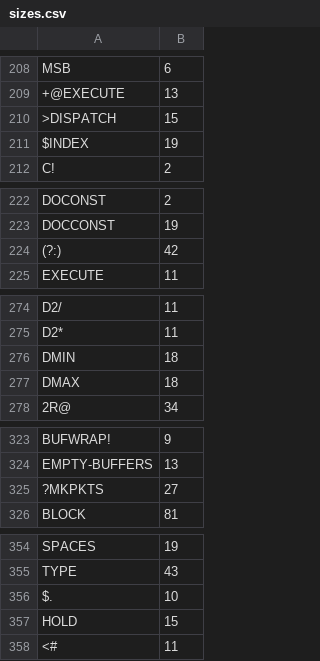
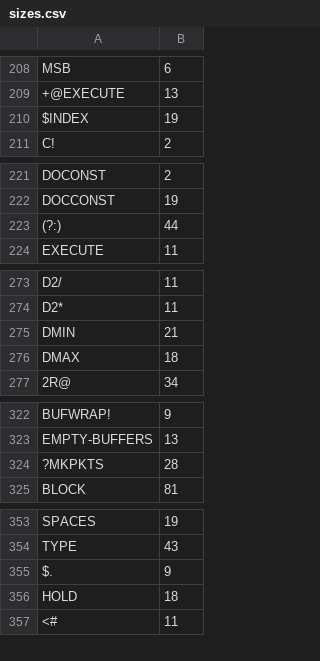
Before and after one commit to chitselb/pettil, a CSV file: docs/sizes.csv, drawn as a sheet; only a part is shown, gaps mark what is left out; the diff covers the shown part only.

Commit message:
removed >dispatch replace with +@execute

```diff
--- a/docs/sizes.csv
+++ b/docs/sizes.csv
@@ -209,3 +209,2 @@ MSB,6
 +@EXECUTE,13
->DISPATCH,15
 $INDEX,19
@@ -223,3 +222,3 @@ DOCONST,2
 DOCCONST,19
-(?:),42
+(?:),44
 EXECUTE,11
@@ -275,3 +274,3 @@ D2/,11
 D2*,11
-DMIN,18
+DMIN,21
 DMAX,18
@@ -324,3 +323,3 @@ BUFWRAP!,9
 EMPTY-BUFFERS,13
-?MKPKTS,27
+?MKPKTS,28
 BLOCK,81
@@ -355,4 +354,4 @@ SPACES,19
 TYPE,43
-$.,10
-HOLD,15
+$.,9
+HOLD,18
 <#,11
```
Also changed, not shown: 3 edited cells elsewhere in this file, 6 other files.
